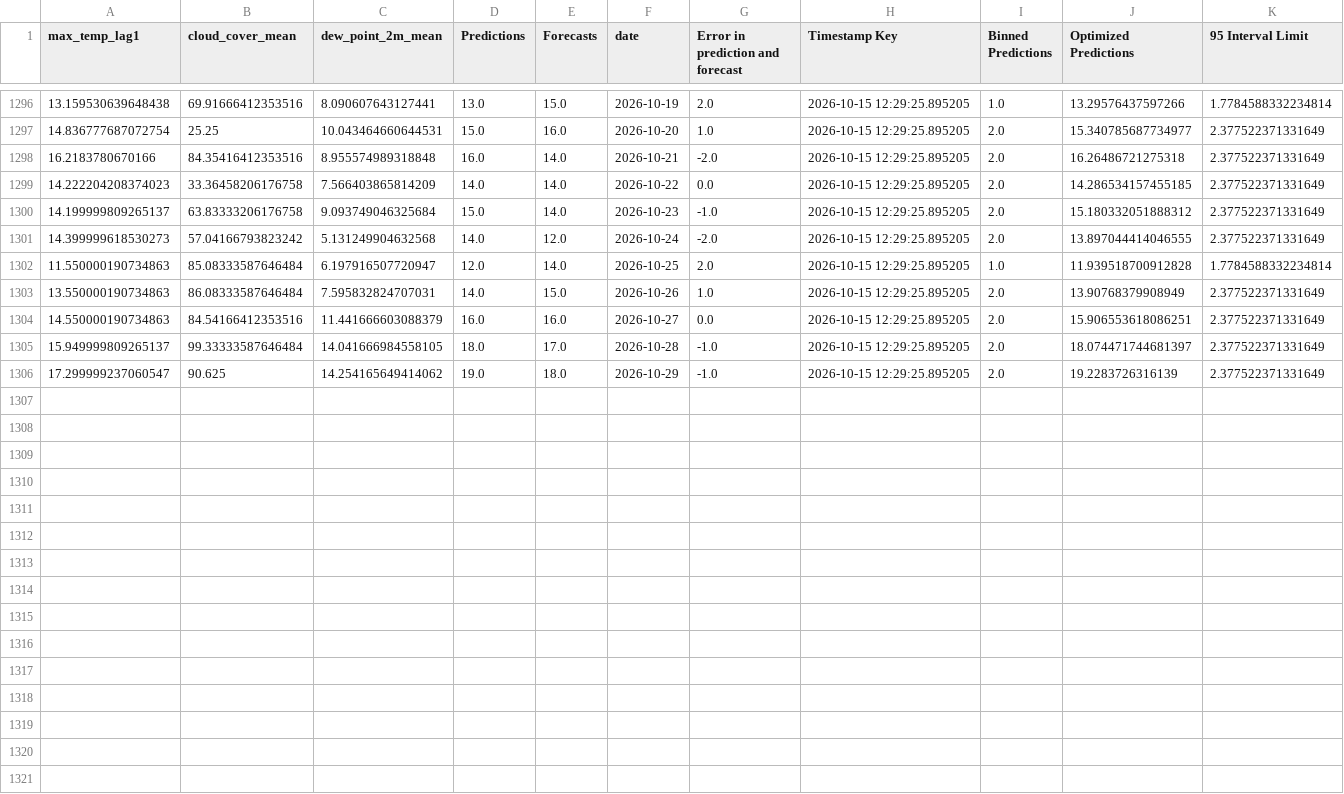
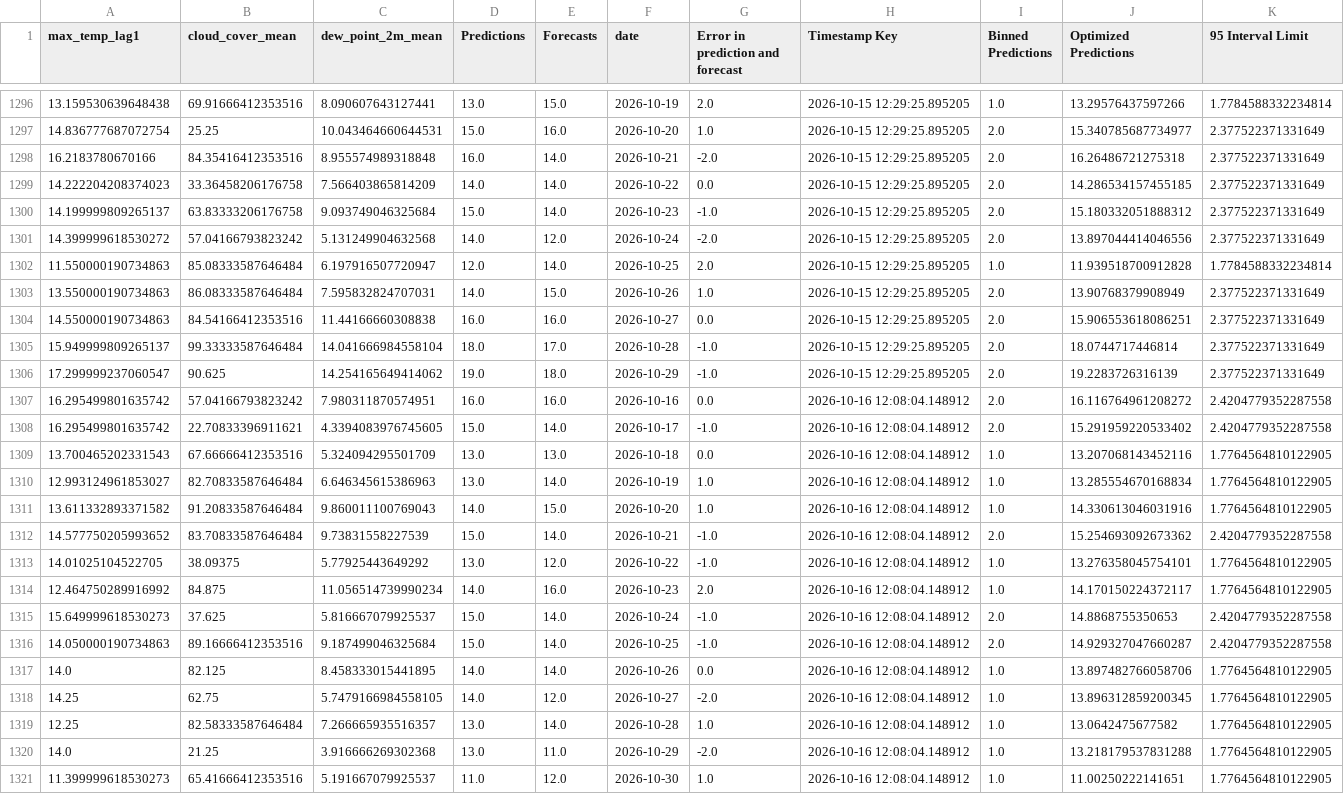
Before and after one commit to nitheshsrb/Fundamentals, a CSV file: weather_data/data/Historic_predictions.csv, drawn as a sheet; only a part is shown, gaps mark what is left out; the diff covers the shown part only.

```diff
--- a/weather_data/data/Historic_predictions.csv
+++ b/weather_data/data/Historic_predictions.csv
@@ -1300,7 +1300,22 @@ max_temp_lag1,cloud_cover_mean,dew_point_2m_mean,Predictions,Forecasts,date,Erro
 14.199999809265137,63.83333206176758,9.093749046325684,15.0,14.0,2026-10-23,-1.0,2026-10-15 12:29:25.895205,2.0,15.180332051888312,2.377522371331649
-14.399999618530273,57.04166793823242,5.131249904632568,14.0,12.0,2026-10-24,-2.0,2026-10-15 12:29:25.895205,2.0,13.897044414046555,2.377522371331649
+14.399999618530272,57.04166793823242,5.131249904632568,14.0,12.0,2026-10-24,-2.0,2026-10-15 12:29:25.895205,2.0,13.897044414046556,2.377522371331649
 11.550000190734863,85.08333587646484,6.197916507720947,12.0,14.0,2026-10-25,2.0,2026-10-15 12:29:25.895205,1.0,11.939518700912828,1.7784588332234814
 13.550000190734863,86.08333587646484,7.595832824707031,14.0,15.0,2026-10-26,1.0,2026-10-15 12:29:25.895205,2.0,13.90768379908949,2.377522371331649
-14.550000190734863,84.54166412353516,11.441666603088379,16.0,16.0,2026-10-27,0.0,2026-10-15 12:29:25.895205,2.0,15.906553618086251,2.377522371331649
-15.949999809265137,99.33333587646484,14.041666984558105,18.0,17.0,2026-10-28,-1.0,2026-10-15 12:29:25.895205,2.0,18.074471744681397,2.377522371331649
+14.550000190734863,84.54166412353516,11.44166660308838,16.0,16.0,2026-10-27,0.0,2026-10-15 12:29:25.895205,2.0,15.906553618086251,2.377522371331649
+15.949999809265137,99.33333587646484,14.041666984558104,18.0,17.0,2026-10-28,-1.0,2026-10-15 12:29:25.895205,2.0,18.0744717446814,2.377522371331649
 17.299999237060547,90.625,14.254165649414062,19.0,18.0,2026-10-29,-1.0,2026-10-15 12:29:25.895205,2.0,19.2283726316139,2.377522371331649
+16.295499801635742,57.04166793823242,7.980311870574951,16.0,16.0,2026-10-16,0.0,2026-10-16 12:08:04.148912,2.0,16.116764961208272,2.4204779352287558
+16.295499801635742,22.70833396911621,4.3394083976745605,15.0,14.0,2026-10-17,-1.0,2026-10-16 12:08:04.148912,2.0,15.291959220533402,2.4204779352287558
+13.700465202331543,67.66666412353516,5.324094295501709,13.0,13.0,2026-10-18,0.0,2026-10-16 12:08:04.148912,1.0,13.207068143452116,1.7764564810122905
+12.993124961853027,82.70833587646484,6.646345615386963,13.0,14.0,2026-10-19,1.0,2026-10-16 12:08:04.148912,1.0,13.285554670168834,1.7764564810122905
+13.611332893371582,91.20833587646484,9.860011100769043,14.0,15.0,2026-10-20,1.0,2026-10-16 12:08:04.148912,1.0,14.330613046031916,1.7764564810122905
+14.577750205993652,83.70833587646484,9.73831558227539,15.0,14.0,2026-10-21,-1.0,2026-10-16 12:08:04.148912,2.0,15.254693092673362,2.4204779352287558
+14.01025104522705,38.09375,5.77925443649292,13.0,12.0,2026-10-22,-1.0,2026-10-16 12:08:04.148912,1.0,13.276358045754101,1.7764564810122905
+12.464750289916992,84.875,11.056514739990234,14.0,16.0,2026-10-23,2.0,2026-10-16 12:08:04.148912,1.0,14.170150224372117,1.7764564810122905
+15.649999618530273,37.625,5.816667079925537,15.0,14.0,2026-10-24,-1.0,2026-10-16 12:08:04.148912,2.0,14.8868755350653,2.4204779352287558
+14.050000190734863,89.16666412353516,9.187499046325684,15.0,14.0,2026-10-25,-1.0,2026-10-16 12:08:04.148912,2.0,14.929327047660287,2.4204779352287558
+14.0,82.125,8.458333015441895,14.0,14.0,2026-10-26,0.0,2026-10-16 12:08:04.148912,1.0,13.897482766058706,1.7764564810122905
+14.25,62.75,5.7479166984558105,14.0,12.0,2026-10-27,-2.0,2026-10-16 12:08:04.148912,1.0,13.896312859200345,1.7764564810122905
+12.25,82.58333587646484,7.266665935516357,13.0,14.0,2026-10-28,1.0,2026-10-16 12:08:04.148912,1.0,13.0642475677582,1.7764564810122905
+14.0,21.25,3.916666269302368,13.0,11.0,2026-10-29,-2.0,2026-10-16 12:08:04.148912,1.0,13.218179537831288,1.7764564810122905
+11.399999618530273,65.41666412353516,5.191667079925537,11.0,12.0,2026-10-30,1.0,2026-10-16 12:08:04.148912,1.0,11.00250222141651,1.7764564810122905
```
Also changed, not shown: 3 edited cells elsewhere in this file, weather_data/data/Delta_load.csv, weather_data/data/Feature_engineered_data.csv, 3 other files.
